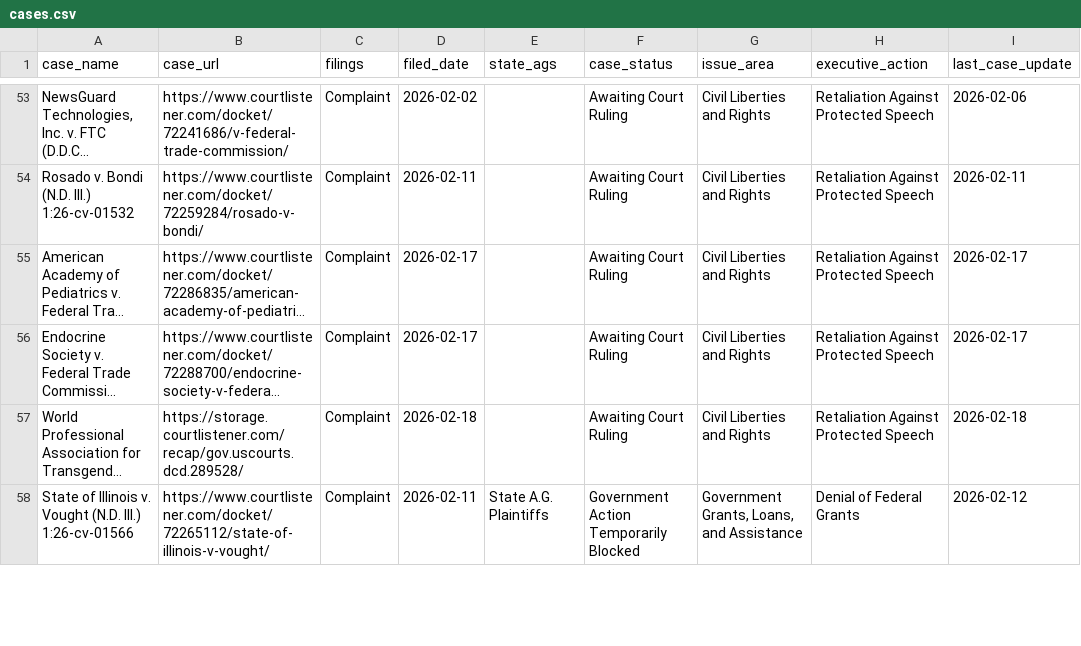
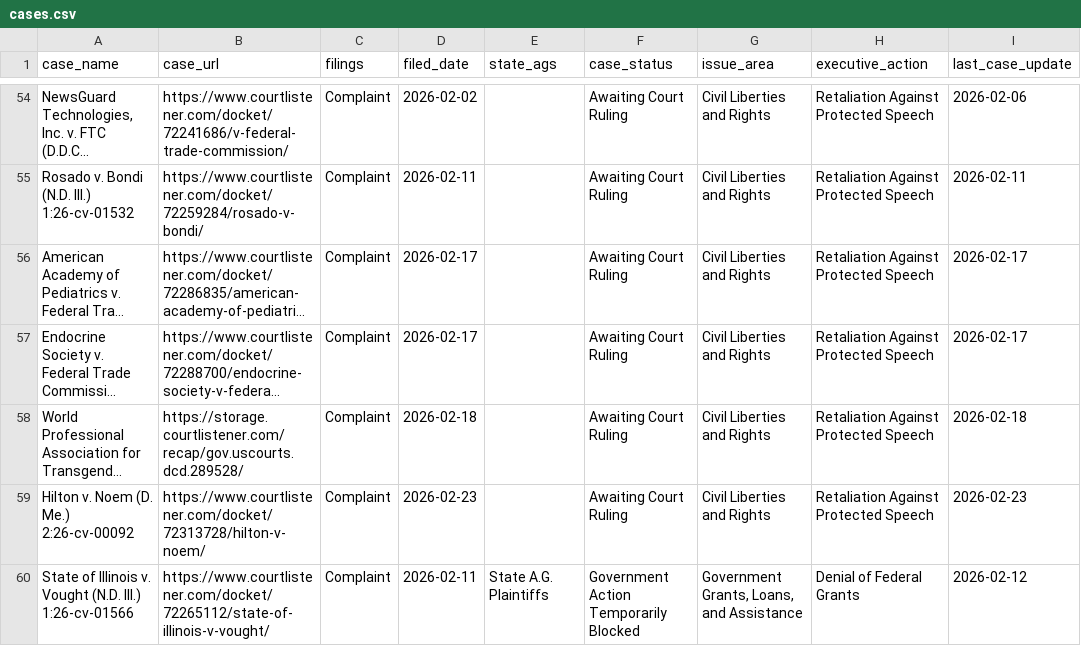
Before and after one commit to thecarsun/LC-TAA, a CSV file: data/processed/cases.csv, drawn as a sheet; only a part is shown, gaps mark what is left out; long unchanged cells end in …; ↵ is a line break in a cell; the diff covers the shown part only; the diff names each change by its address in the sheet, - before the commit and + after, or states it on an @@ line.

Commit message:
Automated data update Mon 02/23/2026

```diff
--- a/data/processed/cases.csv
+++ b/data/processed/cases.csv
+row 59: Hilton v. Noem (D. Me.) ↵ 2:26-cv-00092 | https://www.courtlistener.com/docket/72313728/hilton-v-noem/ | Complaint | 2026-02-23 |  | Awaiting Court Ruling | Civil Liberties and Rights | Retaliation Against Protected Speech | 2026-02-23
```
Also changed, not shown: 7 added rows and 6 edited cells elsewhere in this file, 2 other files.
